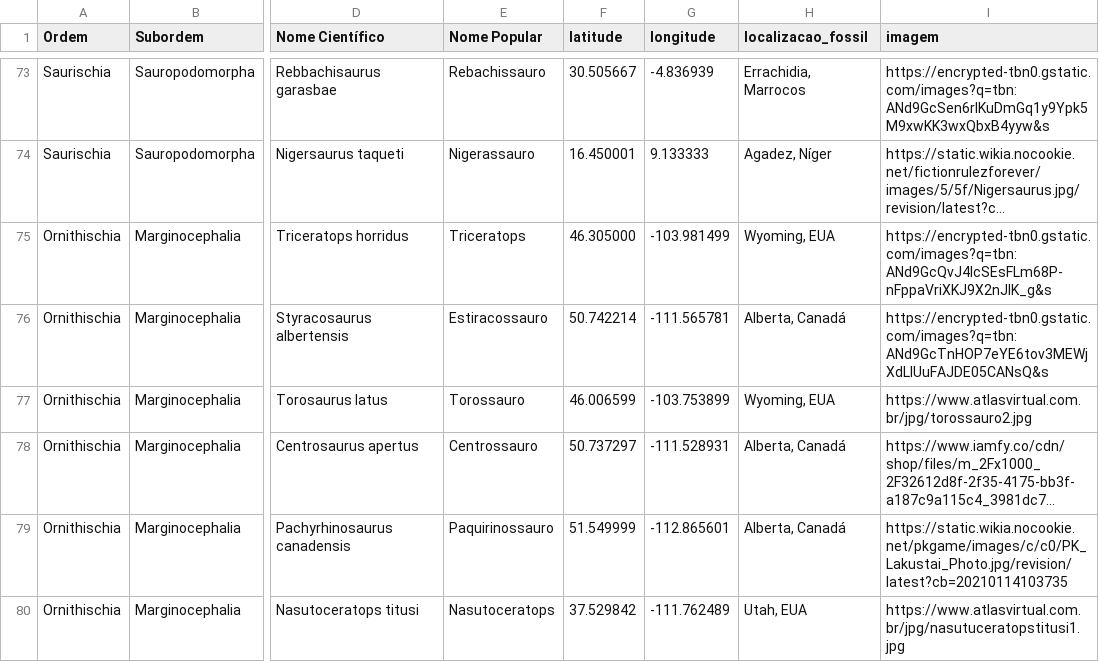
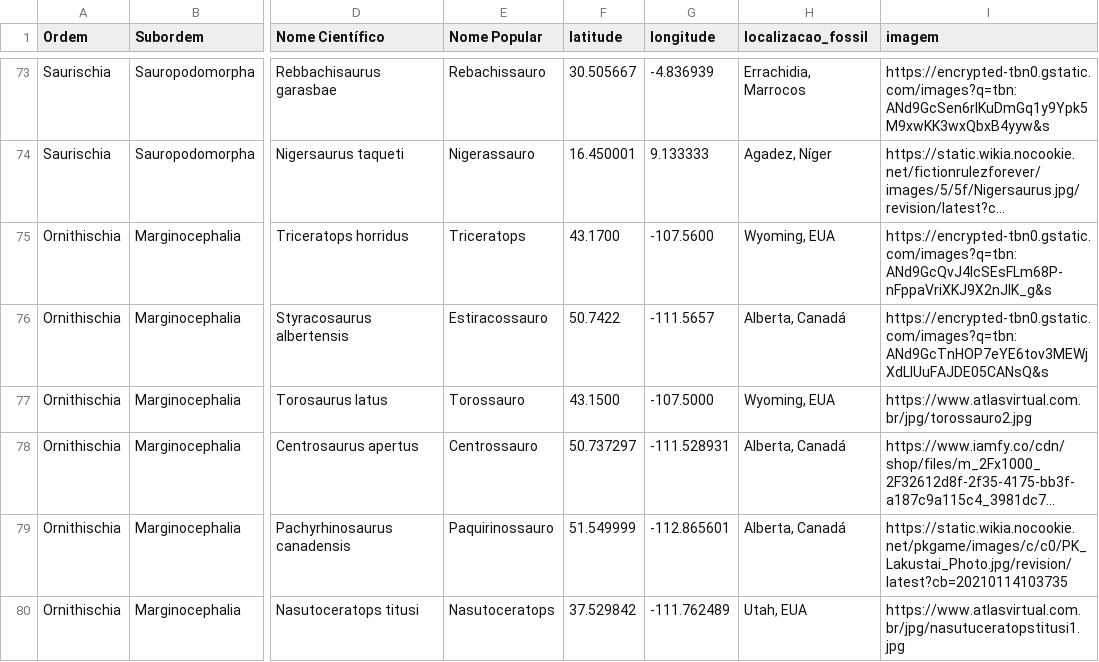
Before and after one commit to Guto-stack/TrabalhoII_TecnologiasWeb, a CSV file: BancoDeDados/data/dino_cretaceo.csv, drawn as a sheet; only a part is shown, gaps mark what is left out; long unchanged cells end in …; the diff covers the shown part only; the diff names each change by its address in the sheet, - before the commit and + after, or states it on an @@ line.

```diff
--- a/BancoDeDados/data/dino_cretaceo.csv
+++ b/BancoDeDados/data/dino_cretaceo.csv
-F75 (latitude): 46.305000
+F75 (latitude): 43.1700
-G75 (longitude): -103.981499
+G75 (longitude): -107.5600
-F76 (latitude): 50.742214
+F76 (latitude): 50.7422
-G76 (longitude): -111.565781
+G76 (longitude): -111.5657
-F77 (latitude): 46.006599
+F77 (latitude): 43.1500
-G77 (longitude): -103.753899
+G77 (longitude): -107.5000
```
Also changed, not shown: 22 edited cells elsewhere in this file, BancoDeDados/data/dino_jurassico.csv, BancoDeDados/data/dino_triassico.csv, 15 other files.
